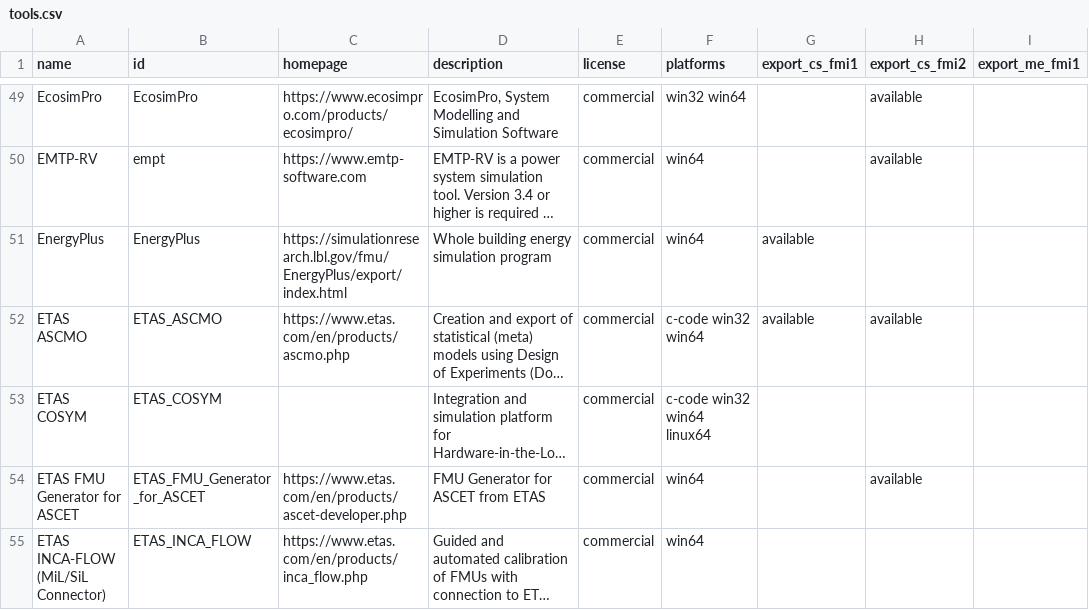
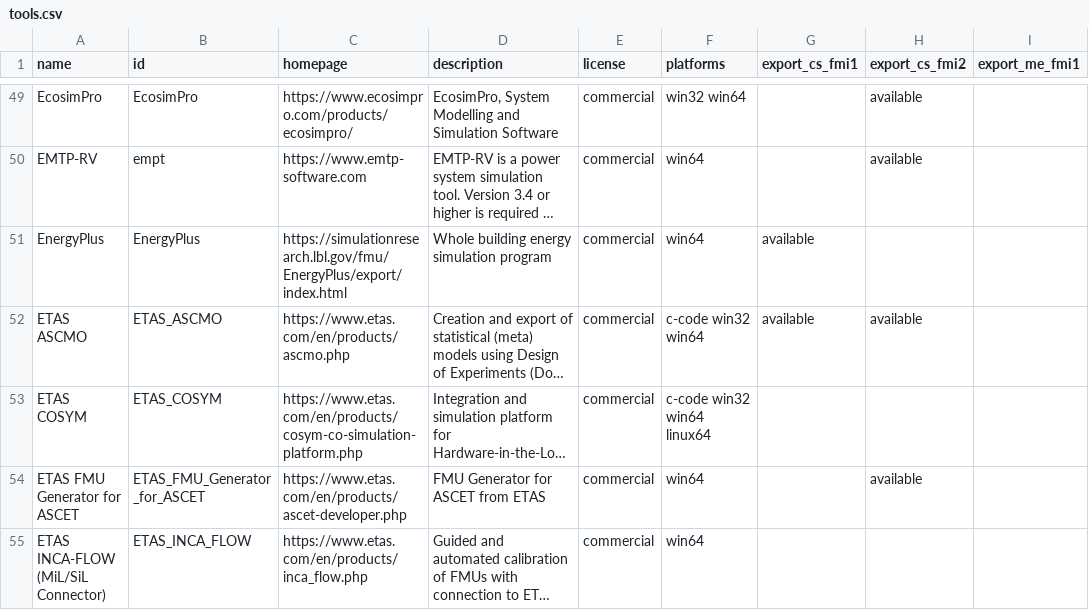
Before and after one commit to modelica/fmi-standard.org, a CSV file: _data/tools.csv, drawn as a sheet; only a part is shown, gaps mark what is left out; long unchanged cells end in …; the diff names each change by its address in the sheet, - before the commit and + after, or states it on an @@ line.

Commit message:
Add link to ETAS COSYM Website (#209)

```diff
--- a/_data/tools.csv
+++ b/_data/tools.csv
-C53 (homepage): (empty)
+C53 (homepage): https://www.etas.com/en/products/cosym-co-simulation-platform.php
```
